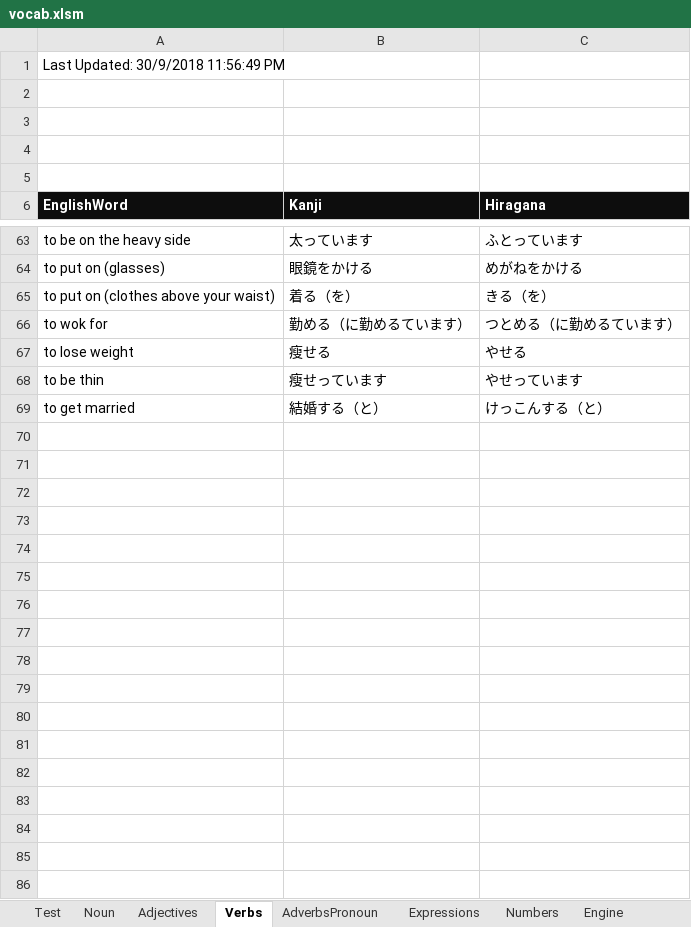
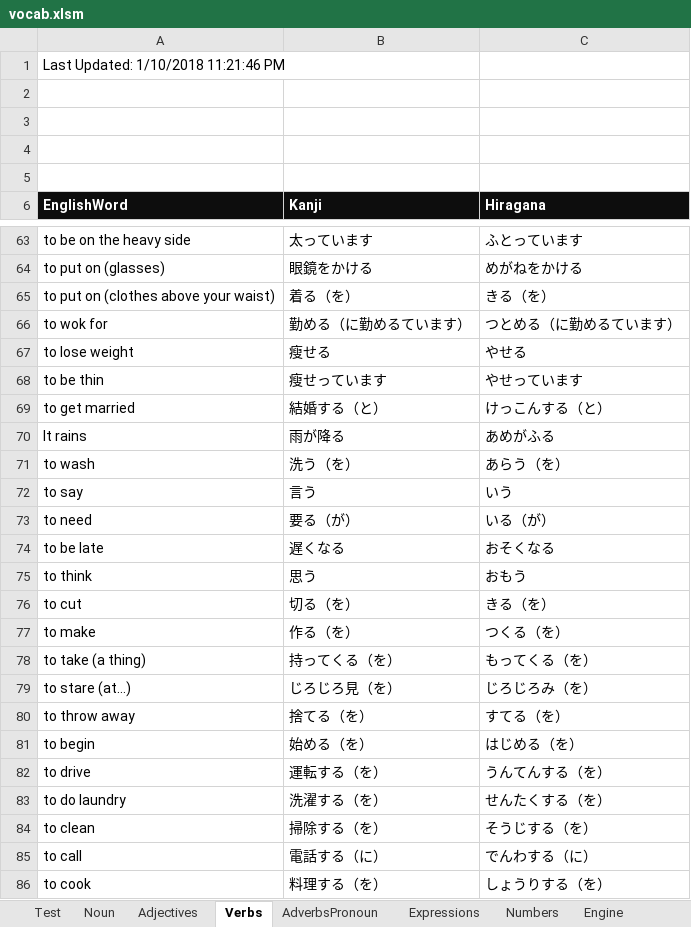
Before and after one commit to oldchunkylow/testoldchunkylow.github.io, an Excel workbook: js/vocab.xlsm, sheet Verbs, drawn as a sheet; only a part is shown, gaps mark what is left out; values as stored, in another font and other column widths than the file's, no borders; charts and pictures not drawn; the diff names each change by its address in the sheet, - before the commit and + after, or states it on an @@ line.

```diff
--- a/js/vocab.xlsm (sheet Verbs)
+++ b/js/vocab.xlsm (sheet Verbs)
-A1 (EnglishWord): Last Updated: 30/9/2018 11:56:49 PM
+A1 (EnglishWord): Last Updated: 1/10/2018 11:21:46 PM
+row 70: It rains | 雨が降る | あめがふる
+row 71: to wash | 洗う（を） | あらう（を）
+row 72: to say | 言う | いう
+row 73: to need | 要る（が） | いる（が）
+row 74: to be late | 遅くなる | おそくなる
+row 75: to think | 思う | おもう
+row 76: to cut | 切る（を） | きる（を）
+row 77: to make | 作る（を） | つくる（を）
+row 78: to take (a thing) | 持ってくる（を） | もってくる（を）
+row 79: to stare (at…) | じろじろ見（を） | じろじろみ（を）
+row 80: to throw away | 捨てる（を） | すてる（を）
+row 81: to begin | 始める（を） | はじめる（を）
+row 82: to drive | 運転する（を） | うんてんする（を）
+row 83: to do laundry | 洗濯する（を） | せんたくする（を）
+row 84: to clean | 掃除する（を） | そうじする（を）
+row 85: to call | 電話する（に） | でんわする（に）
+row 86: to cook | 料理する（を） | しょうりする（を）
```
Also changed, not shown: sheet Noun, sheet AdverbsPronoun, sheet Adjectives, sheet Expressions, sheet Numbers, sheet Test, charts or pictures, 1 other file.
